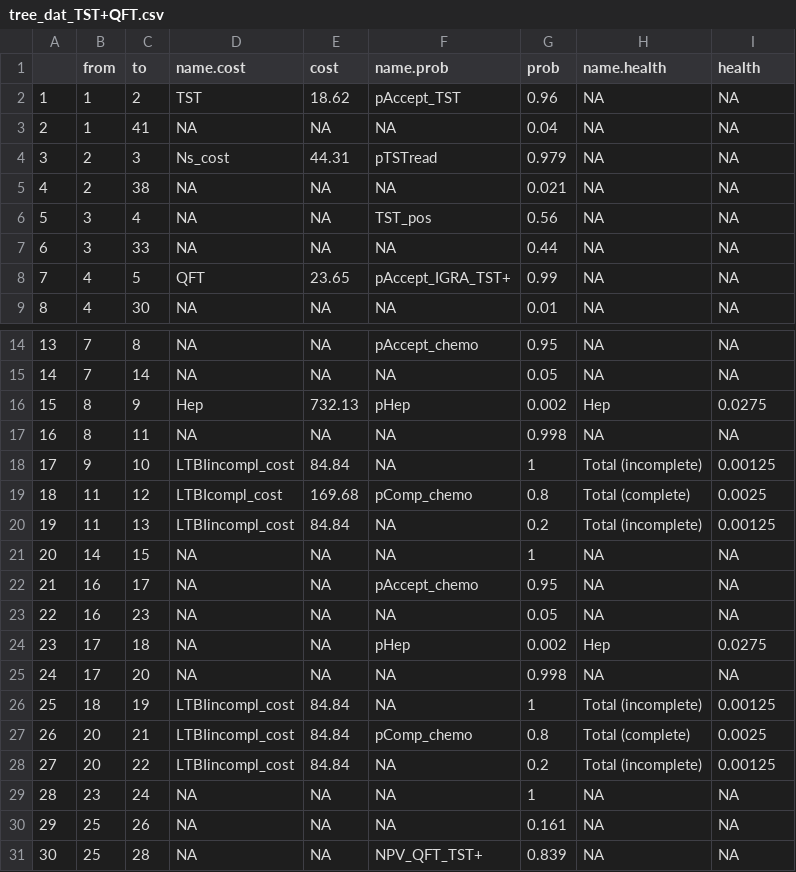
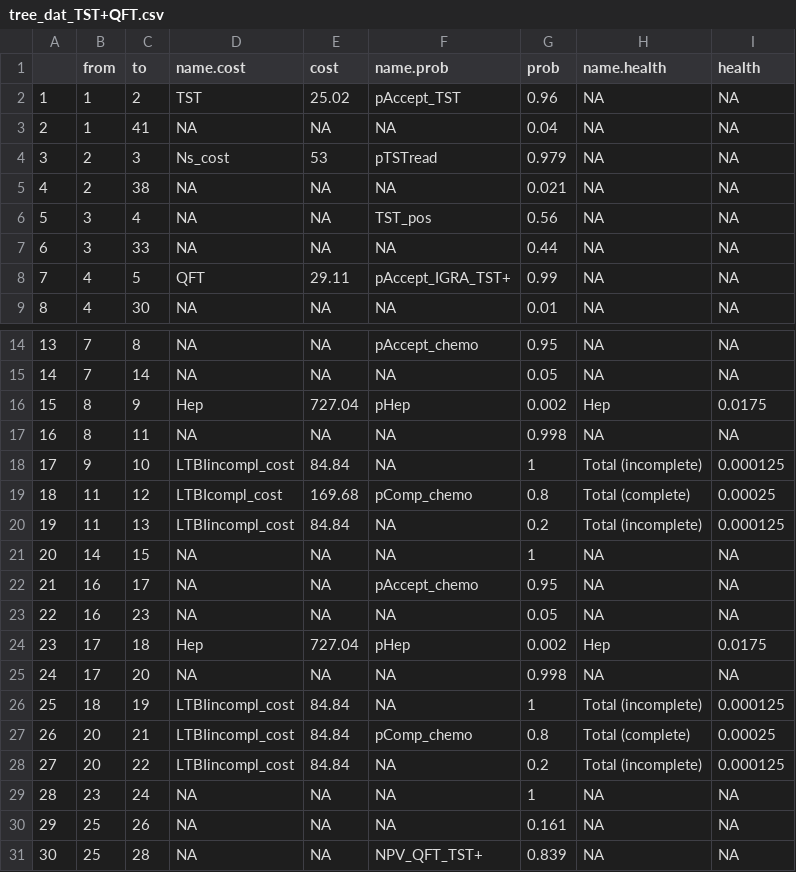
Before and after one commit to n8thangreen/LTBIdiagTST, a CSV file: data/tree_dat_TST+QFT.csv, drawn as a sheet; only a part is shown, gaps mark what is left out.

```diff
--- a/data/tree_dat_TST+QFT.csv
+++ b/data/tree_dat_TST+QFT.csv
@@ -1,5 +1,5 @@
 "","from","to","name.cost","cost","name.prob","prob","name.health","health"
-"1",1,2,"TST",18.62,"pAccept_TST",0.96,NA,NA
+"1",1,2,"TST",25.02,"pAccept_TST",0.96,NA,NA
 "2",1,41,NA,NA,NA,0.04,NA,NA
-"3",2,3,"Ns_cost",44.31,"pTSTread",0.979,NA,NA
+"3",2,3,"Ns_cost",53,"pTSTread",0.979,NA,NA
 "4",2,38,NA,NA,NA,0.021,NA,NA
@@ -7,3 +7,3 @@
 "6",3,33,NA,NA,NA,0.44,NA,NA
-"7",4,5,"QFT",23.65,"pAccept_IGRA_TST+",0.99,NA,NA
+"7",4,5,"QFT",29.11,"pAccept_IGRA_TST+",0.99,NA,NA
 "8",4,30,NA,NA,NA,0.01,NA,NA
@@ -15,7 +15,7 @@
 "14",7,14,NA,NA,NA,0.05,NA,NA
-"15",8,9,"Hep",732.13,"pHep",0.002,"Hep",0.0275
+"15",8,9,"Hep",727.04,"pHep",0.002,"Hep",0.0175
 "16",8,11,NA,NA,NA,0.998,NA,NA
-"17",9,10,"LTBIincompl_cost",84.84,NA,1,"Total (incomplete)",0.00125
-"18",11,12,"LTBIcompl_cost",169.68,"pComp_chemo",0.8,"Total (complete)",0.0025
-"19",11,13,"LTBIincompl_cost",84.84,NA,0.2,"Total (incomplete)",0.00125
+"17",9,10,"LTBIincompl_cost",84.84,NA,1,"Total (incomplete)",0.000125
+"18",11,12,"LTBIcompl_cost",169.68,"pComp_chemo",0.8,"Total (complete)",0.00025
+"19",11,13,"LTBIincompl_cost",84.84,NA,0.2,"Total (incomplete)",0.000125
 "20",14,15,NA,NA,NA,1,NA,NA
@@ -23,7 +23,7 @@
 "22",16,23,NA,NA,NA,0.05,NA,NA
-"23",17,18,NA,NA,"pHep",0.002,"Hep",0.0275
+"23",17,18,"Hep",727.04,"pHep",0.002,"Hep",0.0175
 "24",17,20,NA,NA,NA,0.998,NA,NA
-"25",18,19,"LTBIincompl_cost",84.84,NA,1,"Total (incomplete)",0.00125
-"26",20,21,"LTBIincompl_cost",84.84,"pComp_chemo",0.8,"Total (complete)",0.0025
-"27",20,22,"LTBIincompl_cost",84.84,NA,0.2,"Total (incomplete)",0.00125
+"25",18,19,"LTBIincompl_cost",84.84,NA,1,"Total (incomplete)",0.000125
+"26",20,21,"LTBIincompl_cost",84.84,"pComp_chemo",0.8,"Total (complete)",0.00025
+"27",20,22,"LTBIincompl_cost",84.84,NA,0.2,"Total (incomplete)",0.000125
 "28",23,24,NA,NA,NA,1,NA,NA
```
Also changed, not shown: data/tree_dat_QFT.csv, data/tree_dat_TST+TSPOT.csv, 16 other files.
